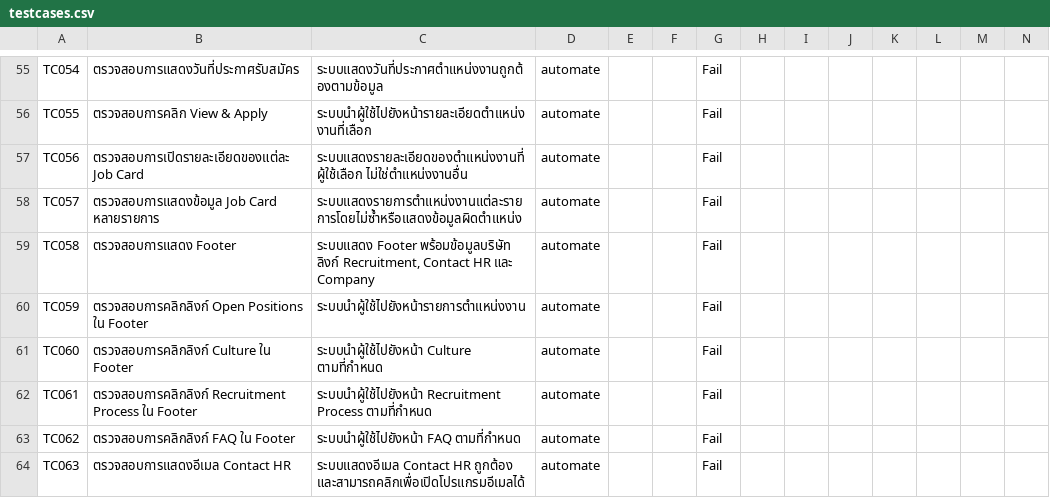
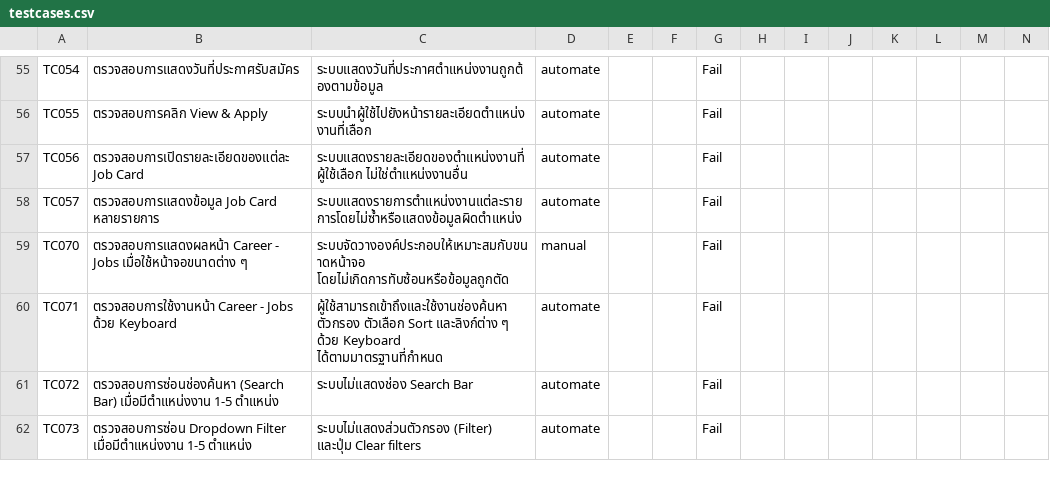
Before and after one commit to MinoYahuraV2/Jobs_Test_RobotFrameWork, a CSV file: data/testcases.csv, drawn as a sheet; only a part is shown, gaps mark what is left out; the shorter side is filled out with more unchanged rows; rows hold the shown columns only; the diff covers the shown part only; the diff names each change by its address in the sheet, - before the commit and + after, or states it on an @@ line.

Commit message:
Remove footer tests: the footer was removed from the public site on purpose

```diff
--- a/data/testcases.csv
+++ b/data/testcases.csv
-row 59: TC058 | ตรวจสอบการแสดง Footer | ระบบแสดง Footer พร้อมข้อมูลบริษัท ลิงก์ Recruitment, Contact HR และ Company | automate |  |  | Fail
-row 60: TC059 | ตรวจสอบการคลิกลิงก์ Open Positions ใน Footer | ระบบนำผู้ใช้ไปยังหน้ารายการตำแหน่งงาน | automate |  |  | Fail
-row 61: TC060 | ตรวจสอบการคลิกลิงก์ Culture ใน Footer | ระบบนำผู้ใช้ไปยังหน้า Culture ตามที่กำหนด | automate |  |  | Fail
-row 62: TC061 | ตรวจสอบการคลิกลิงก์ Recruitment Process ใน Footer | ระบบนำผู้ใช้ไปยังหน้า Recruitment Process ตามที่กำหนด | automate |  |  | Fail
-row 63: TC062 | ตรวจสอบการคลิกลิงก์ FAQ ใน Footer | ระบบนำผู้ใช้ไปยังหน้า FAQ ตามที่กำหนด | automate |  |  | Fail
-row 64: TC063 | ตรวจสอบการแสดงอีเมล Contact HR | ระบบแสดงอีเมล Contact HR ถูกต้อง และสามารถคลิกเพื่อเปิดโปรแกรมอีเมลได้ | automate |  |  | Fail
```
Also changed, not shown: 6 removed rows and 1 edited cell elsewhere in this file, data/testcases_apply.csv, data/testcases_detail.csv, 18 other files.
